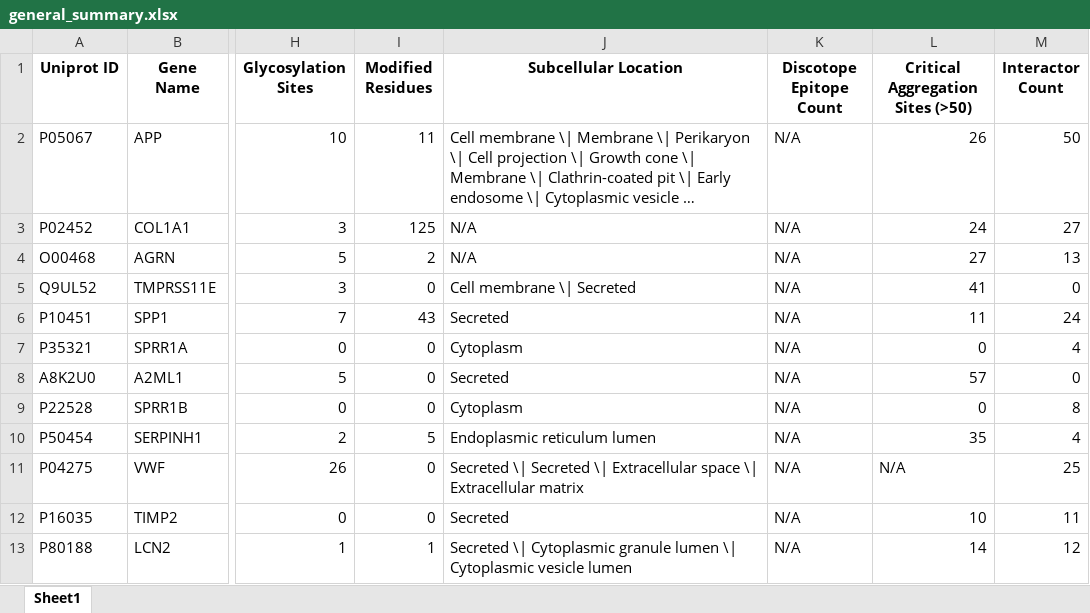
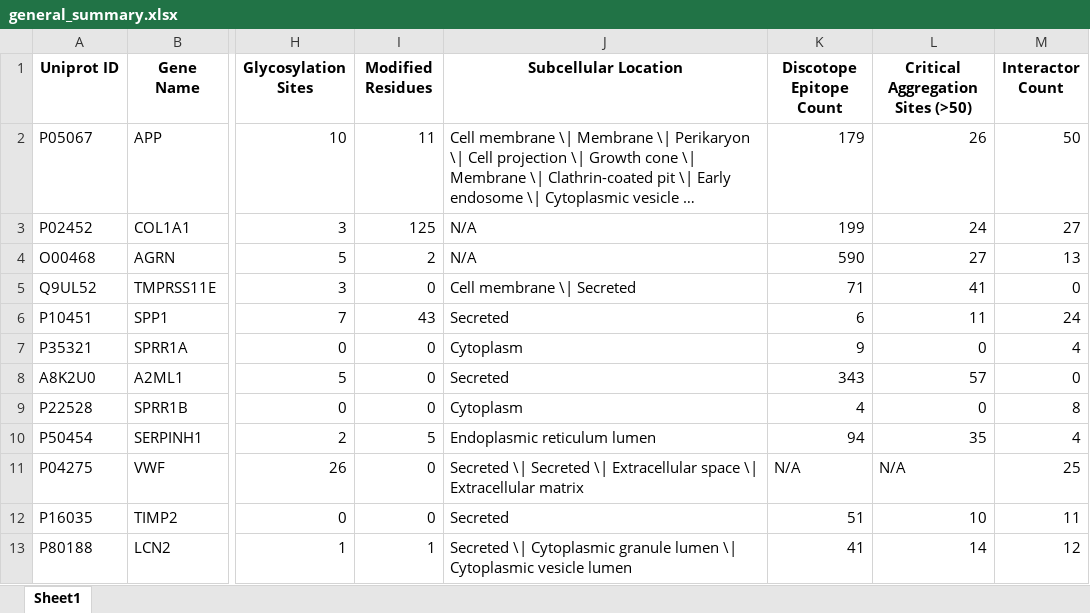
Before and after one commit to MiMARK-es/cohort-analysis, an Excel workbook: notebooks/other_analyses/antigens/data/results_screenEC/general_summary.xlsx, sheet Sheet1, drawn as a sheet; only a part is shown, gaps mark what is left out; long unchanged cells end in …; values as stored, in another font and other column widths than the file's, no borders; the diff names each change by its address in the sheet, - before the commit and + after, or states it on an @@ line.

Commit message:
ScreenEC antigen analysis

```diff
--- a/notebooks/other_analyses/antigens/data/results_screenEC/general_summary.xlsx (sheet Sheet1)
+++ b/notebooks/other_analyses/antigens/data/results_screenEC/general_summary.xlsx (sheet Sheet1)
-K2 (Discotope Epitope Count): N/A
+K2 (Discotope Epitope Count): 179
-K3 (Discotope Epitope Count): N/A
+K3 (Discotope Epitope Count): 199
-K4 (Discotope Epitope Count): N/A
+K4 (Discotope Epitope Count): 590
-K5 (Discotope Epitope Count): N/A
+K5 (Discotope Epitope Count): 71
-K6 (Discotope Epitope Count): N/A
+K6 (Discotope Epitope Count): 6
-K7 (Discotope Epitope Count): N/A
+K7 (Discotope Epitope Count): 9
-K8 (Discotope Epitope Count): N/A
+K8 (Discotope Epitope Count): 343
-K9 (Discotope Epitope Count): N/A
+K9 (Discotope Epitope Count): 4
-K10 (Discotope Epitope Count): N/A
+K10 (Discotope Epitope Count): 94
-K12 (Discotope Epitope Count): N/A
+K12 (Discotope Epitope Count): 51
-K13 (Discotope Epitope Count): N/A
+K13 (Discotope Epitope Count): 41
```
Also changed, not shown: 12 other files.
